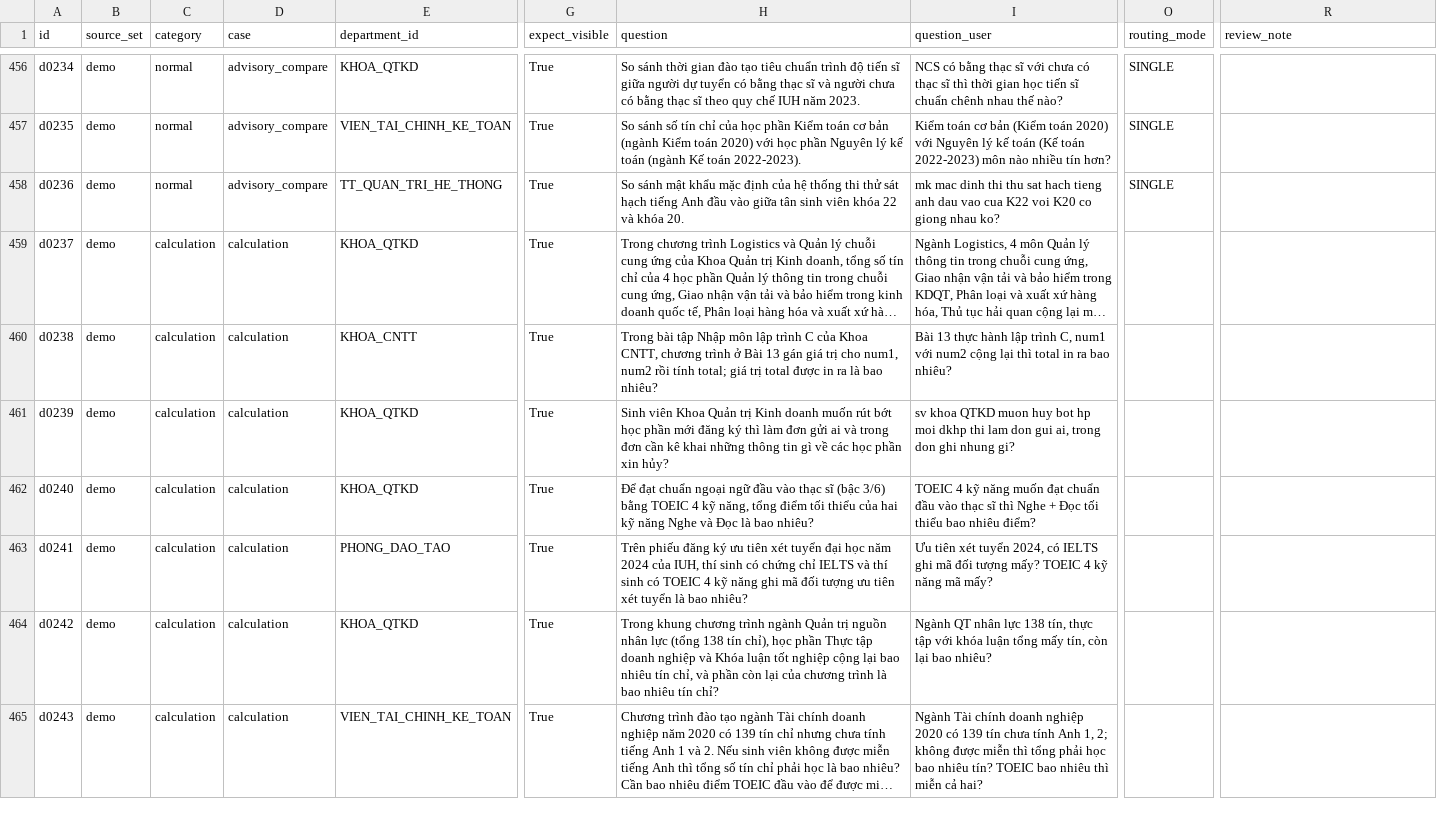
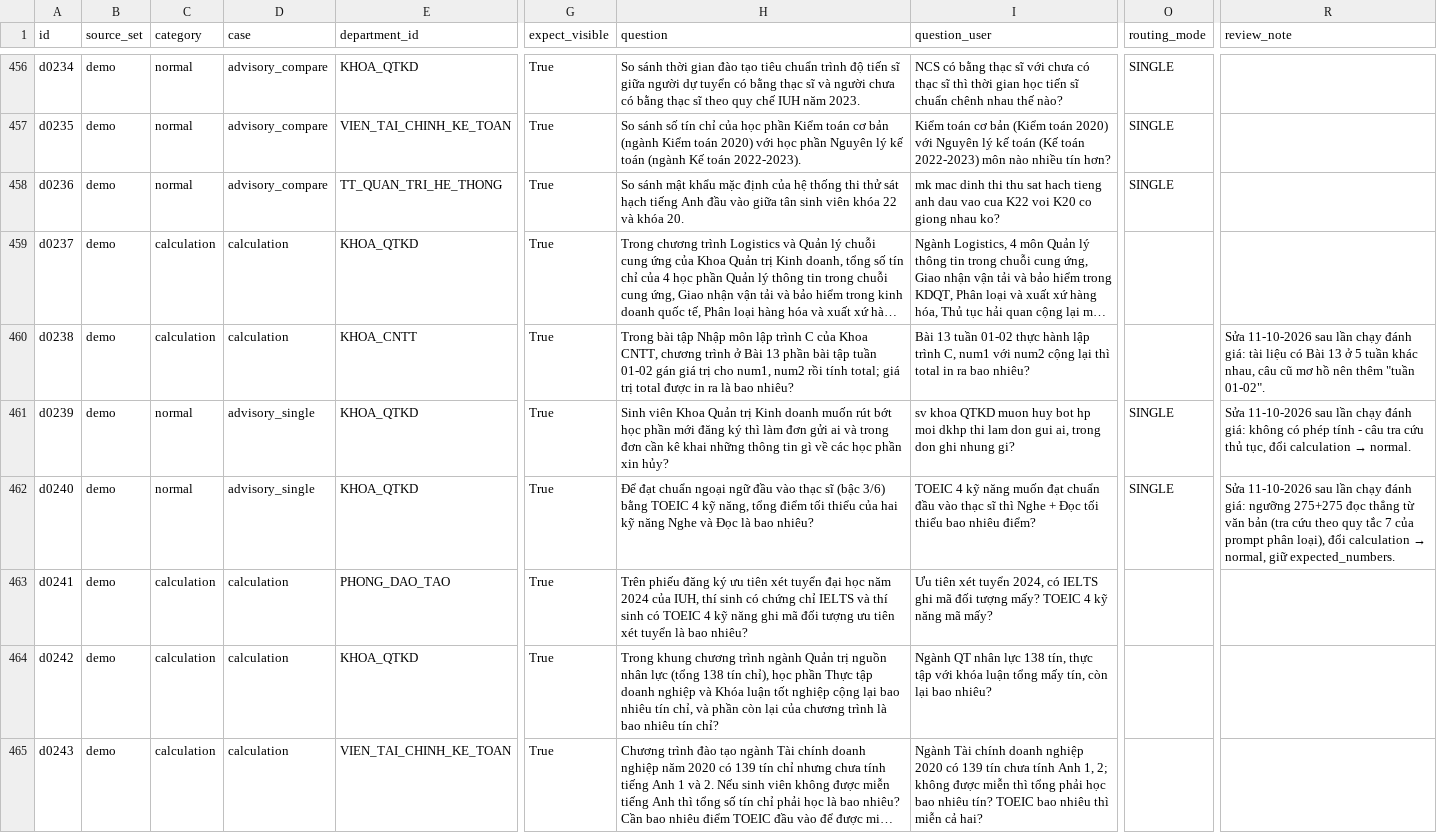
Before and after one commit to IUH-UniSage/unisage-gateway, a CSV file: dataset/official/questions_review.csv, drawn as a sheet; only a part is shown, gaps mark what is left out; long unchanged cells end in …; the diff names each change by its address in the sheet, - before the commit and + after, or states it on an @@ line.

```diff
--- a/dataset/official/questions_review.csv
+++ b/dataset/official/questions_review.csv
-H460 (question): …Bài 13 gán giá…
+H460 (question): …Bài 13 phần bài tập tuần 01-02 gán giá…
-I460 (question_user): Bài 13 thực hành…
+I460 (question_user): Bài 13 tuần 01-02 thực hành…
-R460 (review_note): (empty)
+R460 (review_note): Sửa 11-10-2026 sau lần chạy đánh giá: tài liệu có Bài 13 ở 5 tuần khác nhau, câu cũ mơ hồ nên thêm "tuần 01-02".
-C461:C462 (category): calculation
+C461:C462 (category): normal
-D461:D462 (case): calculation
+D461:D462 (case): advisory_single
-O461:O462 (routing_mode): (empty)
+O461:O462 (routing_mode): SINGLE
@@ R461 (review_note): (empty) → Sửa 11-10-2026 sau lần chạy đánh giá: không có phép tính - câu tra cứu thủ tục, đổi calculation → normal. @@
@@ R462 (review_note): (empty) → Sửa 11-10-2026 sau lần chạy đánh giá: ngưỡng 275+275 đọc thẳng từ văn bản (tra cứu theo quy tắc 7 của prompt phân loại), đổi calculation → normal, giữ expected_numbers. @@
```
Also changed, not shown: 3 other files.
